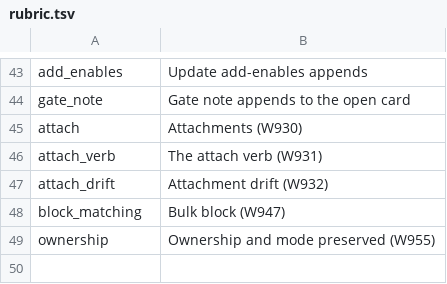
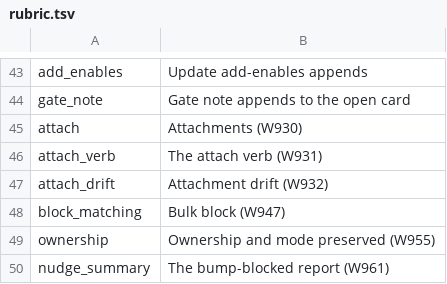
Before and after one commit to mikemol/mtools, a TSV file: pathsforward/rubric.tsv, drawn as a sheet; only a part is shown, gaps mark what is left out.

```diff
--- a/pathsforward/rubric.tsv
+++ b/pathsforward/rubric.tsv
@@ -49 +49,2 @@ block_matching	Bulk block (W947)
 ownership	Ownership and mode preserved (W955)
+nudge_summary	The bump-blocked report (W961)
```
Also changed, not shown: 7 other files.
